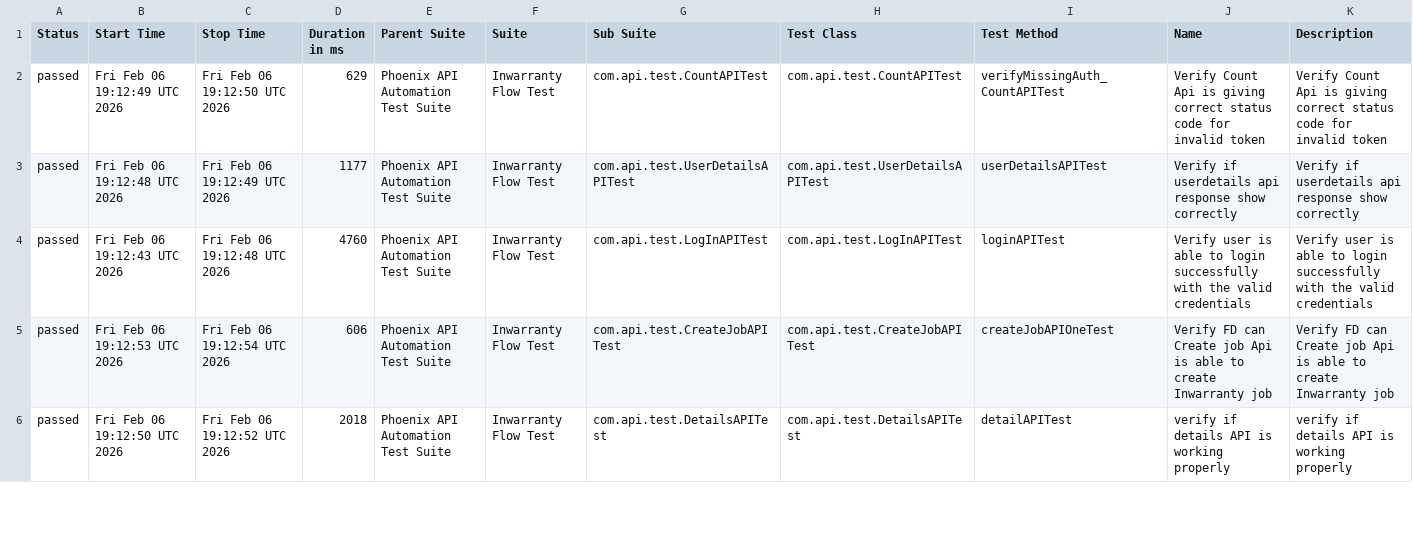
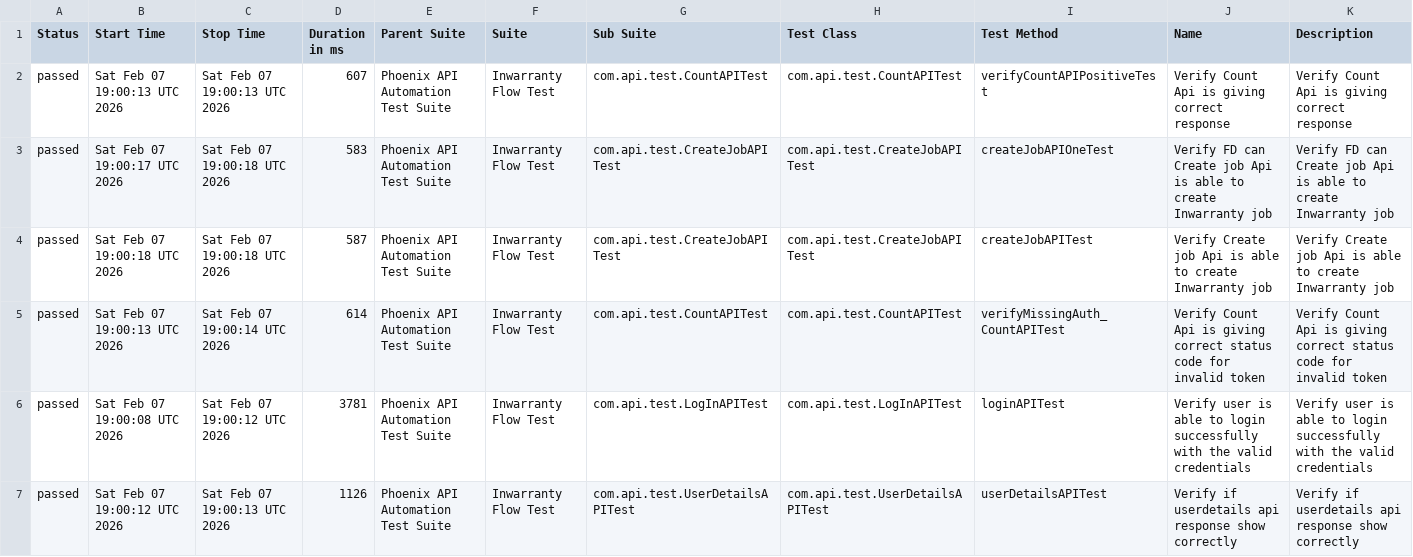
Before and after one commit to sailesh123kumar/PhoenixTestAutomationFramework, a CSV file: data/suites.csv, drawn as a sheet; only a part is shown; the diff covers the shown part only.

```diff
--- a/data/suites.csv
+++ b/data/suites.csv
@@ -1,6 +1,7 @@
 "Status","Start Time","Stop Time","Duration in ms","Parent Suite","Suite","Sub Suite","Test Class","Test Method","Name","Description"
-"passed","Fri Feb 06 19:12:49 UTC 2026","Fri Feb 06 19:12:50 UTC 2026","629","Phoenix API Automation Test Suite","Inwarranty Flow Test","com.api.test.CountAPITest","com.api.test.CountAPITest","verifyMissingAuth_CountAPITest","Verify Count Api is giving correct status code for invalid token","Verify Count Api is giving correct status code for invalid token"
-"passed","Fri Feb 06 19:12:48 UTC 2026","Fri Feb 06 19:12:49 UTC 2026","1177","Phoenix API Automation Test Suite","Inwarranty Flow Test","com.api.test.UserDetailsAPITest","com.api.test.UserDetailsAPITest","userDetailsAPITest","Verify if userdetails api response show correctly","Verify if userdetails api response show correctly"
-"passed","Fri Feb 06 19:12:43 UTC 2026","Fri Feb 06 19:12:48 UTC 2026","4760","Phoenix API Automation Test Suite","Inwarranty Flow Test","com.api.test.LogInAPITest","com.api.test.LogInAPITest","loginAPITest","Verify user is able to login successfully with the valid credentials","Verify user is able to login successfully with the valid credentials"
-"passed","Fri Feb 06 19:12:53 UTC 2026","Fri Feb 06 19:12:54 UTC 2026","606","Phoenix API Automation Test Suite","Inwarranty Flow Test","com.api.test.CreateJobAPITest","com.api.test.CreateJobAPITest","createJobAPIOneTest","Verify FD can Create job Api is able to create Inwarranty job","Verify FD can Create job Api is able to create Inwarranty job"
-"passed","Fri Feb 06 19:12:50 UTC 2026","Fri Feb 06 19:12:52 UTC 2026","2018","Phoenix API Automation Test Suite","Inwarranty Flow Test","com.api.test.DetailsAPITest","com.api.test.DetailsAPITest","detailAPITest","verify if details API is working properly","verify if details API is working properly"
+"passed","Sat Feb 07 19:00:13 UTC 2026","Sat Feb 07 19:00:13 UTC 2026","607","Phoenix API Automation Test Suite","Inwarranty Flow Test","com.api.test.CountAPITest","com.api.test.CountAPITest","verifyCountAPIPositiveTest","Verify Count Api is giving correct response","Verify Count Api is giving correct response"
+"passed","Sat Feb 07 19:00:17 UTC 2026","Sat Feb 07 19:00:18 UTC 2026","583","Phoenix API Automation Test Suite","Inwarranty Flow Test","com.api.test.CreateJobAPITest","com.api.test.CreateJobAPITest","createJobAPIOneTest","Verify FD can Create job Api is able to create Inwarranty job","Verify FD can Create job Api is able to create Inwarranty job"
+"passed","Sat Feb 07 19:00:18 UTC 2026","Sat Feb 07 19:00:18 UTC 2026","587","Phoenix API Automation Test Suite","Inwarranty Flow Test","com.api.test.CreateJobAPITest","com.api.test.CreateJobAPITest","createJobAPITest","Verify Create job Api is able to create Inwarranty job","Verify Create job Api is able to create Inwarranty job"
+"passed","Sat Feb 07 19:00:13 UTC 2026","Sat Feb 07 19:00:14 UTC 2026","614","Phoenix API Automation Test Suite","Inwarranty Flow Test","com.api.test.CountAPITest","com.api.test.CountAPITest","verifyMissingAuth_CountAPITest","Verify Count Api is giving correct status code for invalid token","Verify Count Api is giving correct status code for invalid token"
+"passed","Sat Feb 07 19:00:08 UTC 2026","Sat Feb 07 19:00:12 UTC 2026","3781","Phoenix API Automation Test Suite","Inwarranty Flow Test","com.api.test.LogInAPITest","com.api.test.LogInAPITest","loginAPITest","Verify user is able to login successfully with the valid credentials","Verify user is able to login successfully with the valid credentials"
+"passed","Sat Feb 07 19:00:12 UTC 2026","Sat Feb 07 19:00:13 UTC 2026","1126","Phoenix API Automation Test Suite","Inwarranty Flow Test","com.api.test.UserDetailsAPITest","com.api.test.UserDetailsAPITest","userDetailsAPITest","Verify if userdetails api response show correctly","Verify if userdetails api response show correctly"
```
Also changed, not shown: 1 removed row and 19 edited cells elsewhere in this file, data/behaviors.csv, 47 other files.
